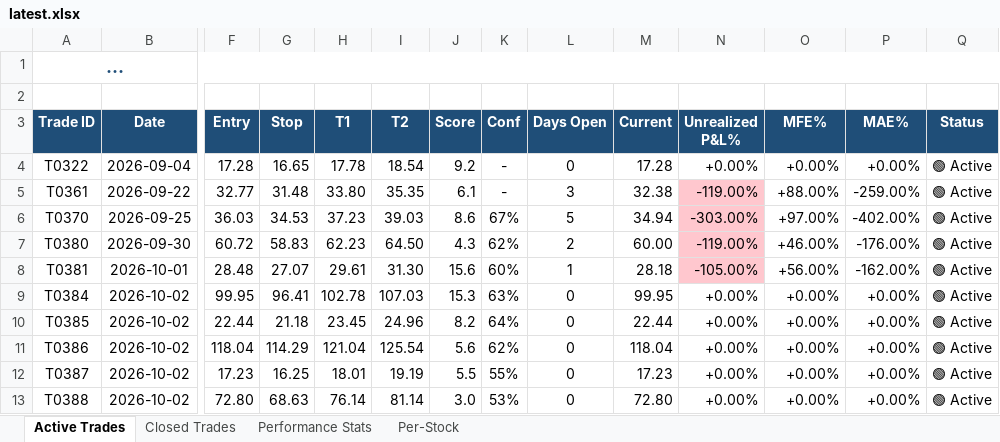
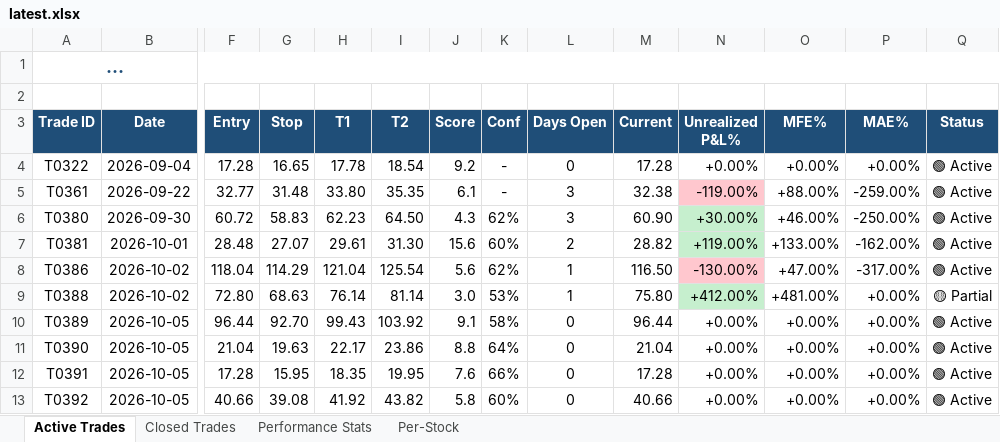
Before and after one commit to dhaher3337-debug/tadawul-swing, an Excel workbook: paper_trades/latest.xlsx, sheet Active Trades, drawn as a sheet; only a part is shown, gaps mark what is left out; long unchanged cells end in …; values as stored, in another font and other column widths than the file's, no borders; removed rows and columns are numbered as before the commit, all else as after; rows hold the shown columns only; the diff names each change by its address in the sheet, - before the commit and + after, or states it on an @@ line.

```diff
--- a/paper_trades/latest.xlsx (sheet Active Trades)
+++ b/paper_trades/latest.xlsx (sheet Active Trades)
-row 6: T0370 | 2026-09-25 | 36.03 | 34.53 | 37.23 | 39.03 | 8.6 | 67% | 5 | 34.94 | -303.00% | +97.00% | -402.00% | 🟢 Active
-L6 (Days Open): 2
+L6 (Days Open): 3
-M6 (Current): 60.00
+M6 (Current): 60.90
-N6 (Unrealized P&L%): -119.00%
+N6 (Unrealized P&L%): +30.00%
-N6:N7 fill: #FFC7CE
+N6:N7 fill: #C6EFCE
-P6 (MAE%): -176.00%
+P6 (MAE%): -250.00%
-L7 (Days Open): 1
+L7 (Days Open): 2
-M7 (Current): 28.18
+M7 (Current): 28.82
-N7 (Unrealized P&L%): -105.00%
+N7 (Unrealized P&L%): +119.00%
-O7 (MFE%): +56.00%
+O7 (MFE%): +133.00%
-row 9: T0384 | 2026-10-02 | 99.95 | 96.41 | 102.78 | 107.03 | 15.3 | 63% | 0 | 99.95 | +0.00% | +0.00% | +0.00% | 🟢 Active
-row 10: T0385 | 2026-10-02 | 22.44 | 21.18 | 23.45 | 24.96 | 8.2 | 64% | 0 | 22.44 | +0.00% | +0.00% | +0.00% | 🟢 Active
-L8 (Days Open): 0
+L8 (Days Open): 1
-M8 (Current): 118.04
+M8 (Current): 116.50
-N8 (Unrealized P&L%): +0.00%
+N8 (Unrealized P&L%): -130.00%
-N8 fill: none
+N8 fill: #FFC7CE
-O8 (MFE%): +0.00%
+O8 (MFE%): +47.00%
-P8 (MAE%): +0.00%
+P8 (MAE%): -317.00%
-row 12: T0387 | 2026-10-02 | 17.23 | 16.25 | 18.01 | 19.19 | 5.5 | 55% | 0 | 17.23 | +0.00% | +0.00% | +0.00% | 🟢 Active
-L9 (Days Open): 0
+L9 (Days Open): 1
-M9 (Current): 72.80
+M9 (Current): 75.80
-N9 (Unrealized P&L%): +0.00%
+N9 (Unrealized P&L%): +412.00%
-N9 fill: none
+N9 fill: #C6EFCE
-O9 (MFE%): +0.00%
+O9 (MFE%): +481.00%
-Q9 (Status): 🟢 Active
+Q9 (Status): 🟡 Partial
+row 10: T0389 | 2026-10-05 | 96.44 | 92.70 | 99.43 | 103.92 | 9.1 | 58% | 0 | 96.44 | +0.00% | +0.00% | +0.00% | 🟢 Active
+row 11: T0390 | 2026-10-05 | 21.04 | 19.63 | 22.17 | 23.86 | 8.8 | 64% | 0 | 21.04 | +0.00% | +0.00% | +0.00% | 🟢 Active
+row 12: T0391 | 2026-10-05 | 17.28 | 15.95 | 18.35 | 19.95 | 7.6 | 66% | 0 | 17.28 | +0.00% | +0.00% | +0.00% | 🟢 Active
+row 13: T0392 | 2026-10-05 | 40.66 | 39.08 | 41.92 | 43.82 | 5.8 | 60% | 0 | 40.66 | +0.00% | +0.00% | +0.00% | 🟢 Active
```
Also changed, not shown: sheet Per-Stock, sheet Closed Trades, sheet Performance Stats, 30 other files.
